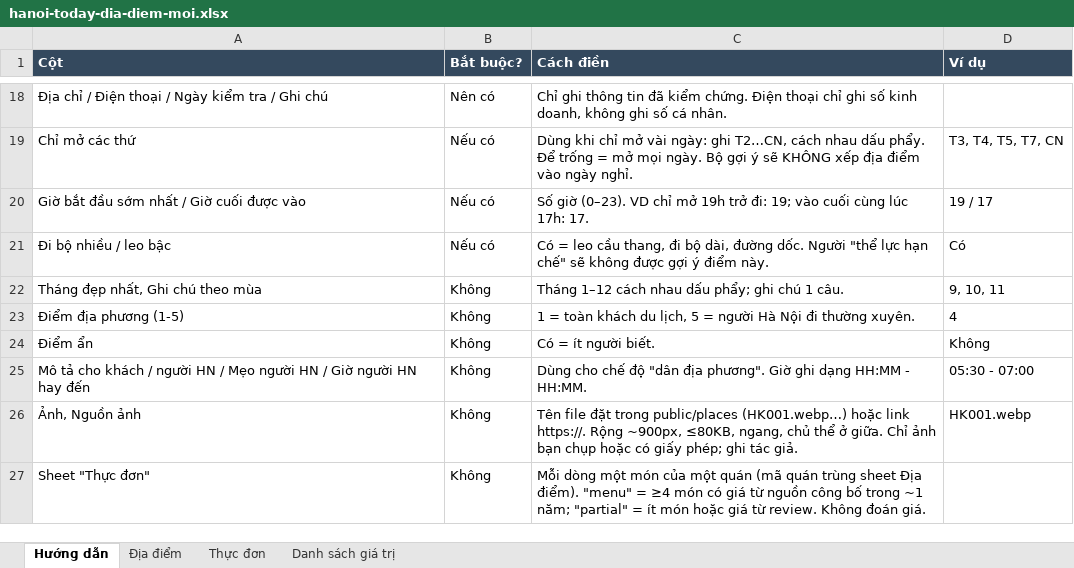
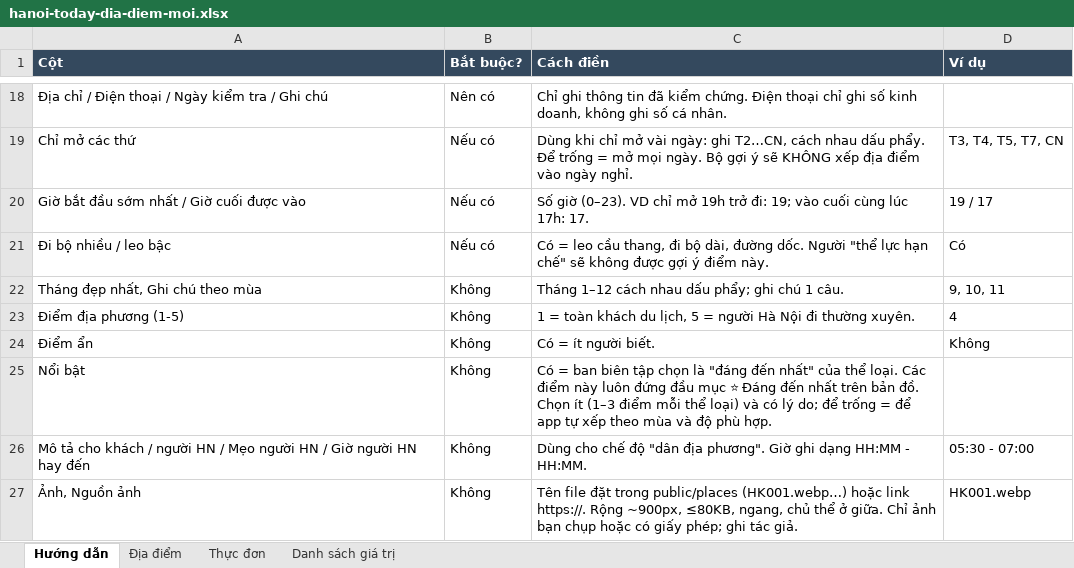
Before and after one commit to PeDrKi/hanoi-today, an Excel workbook: hanoi-today-dia-diem-moi.xlsx, sheet Hướng dẫn, drawn as a sheet; only a part is shown, gaps mark what is left out; the shorter side is filled out with more unchanged rows; values as stored, in another font and other column widths than the file's, no borders; the diff names each change by its address in the sheet, - before the commit and + after, or states it on an @@ line.

```diff
--- a/hanoi-today-dia-diem-moi.xlsx (sheet Hướng dẫn)
+++ b/hanoi-today-dia-diem-moi.xlsx (sheet Hướng dẫn)
+row 25: Nổi bật | Không | Có = ban biên tập chọn là "đáng đến nhất" của thể loại. Các điểm này luôn đứng đầu mục ⭐ Đáng đến nhất trên bản đồ. Chọn ít (1–3 điểm mỗi thể loại) và có lý do; để trống = để app tự xếp theo mùa và độ phù hợp.
```
Also changed, not shown: sheet Địa điểm, 30 other files.
